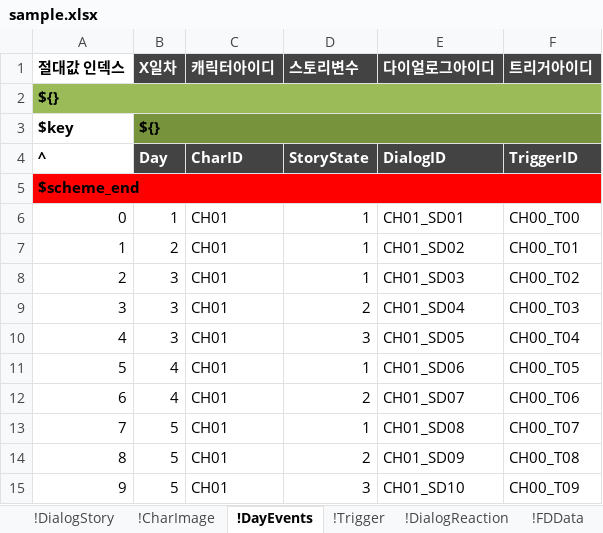
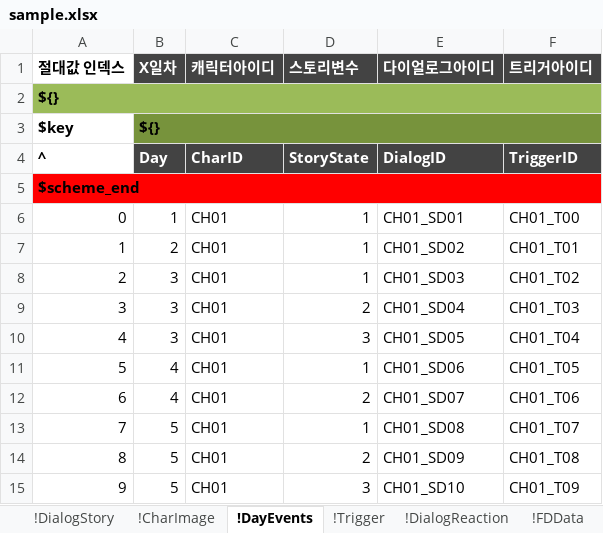
Before and after one commit to HungryRamen/2019_CK_APPGAME, an Excel workbook: exceltojson/sample.xlsx, sheet !DayEvents, drawn as a sheet; values as stored, in another font and other column widths than the file's, no borders; the diff names each change by its address in the sheet, - before the commit and + after, or states it on an @@ line.

```diff
--- a/exceltojson/sample.xlsx (sheet !DayEvents)
+++ b/exceltojson/sample.xlsx (sheet !DayEvents)
-F6 (트리거아이디): CH00_T00
+F6 (트리거아이디): CH01_T00
-F7 (트리거아이디): CH00_T01
+F7 (트리거아이디): CH01_T01
-F8 (트리거아이디): CH00_T02
+F8 (트리거아이디): CH01_T02
-F9 (트리거아이디): CH00_T03
+F9 (트리거아이디): CH01_T03
-F10 (트리거아이디): CH00_T04
+F10 (트리거아이디): CH01_T04
-F11 (트리거아이디): CH00_T05
+F11 (트리거아이디): CH01_T05
-F12 (트리거아이디): CH00_T06
+F12 (트리거아이디): CH01_T06
-F13 (트리거아이디): CH00_T07
+F13 (트리거아이디): CH01_T07
-F14 (트리거아이디): CH00_T08
+F14 (트리거아이디): CH01_T08
-F15 (트리거아이디): CH00_T09
+F15 (트리거아이디): CH01_T09
```
Also changed, not shown: sheet !Trigger, 5 other files.
